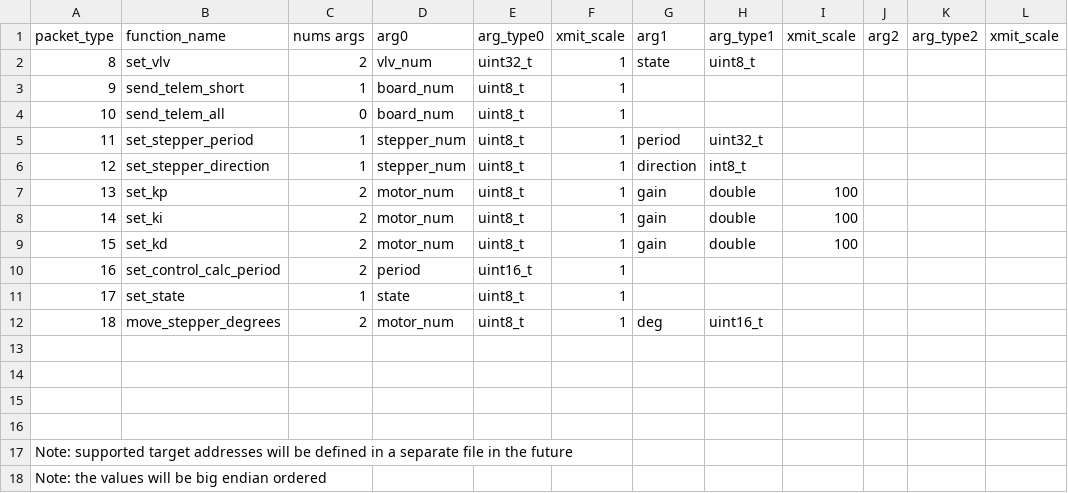
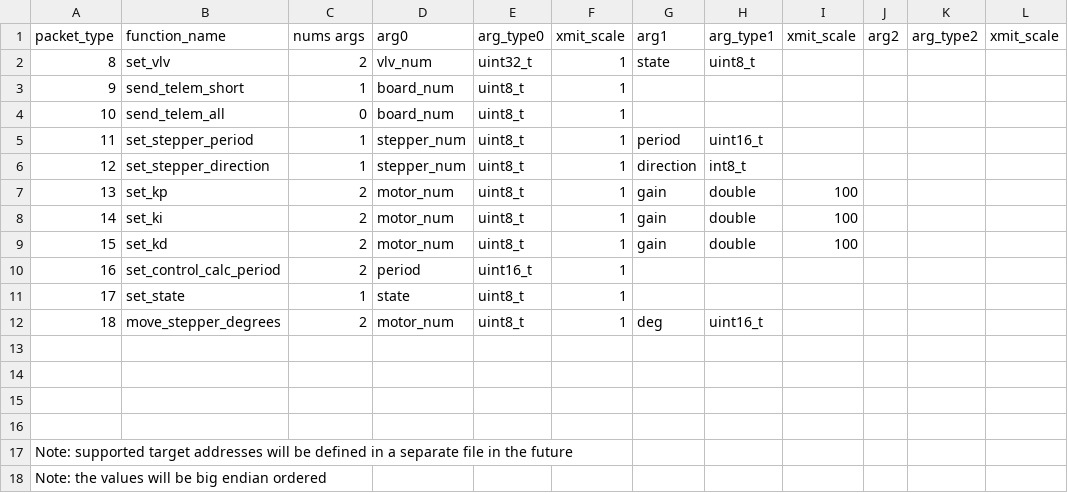
Before and after one commit to nkalan/MASA-firmware-libraries, a CSV file: SerialComms/python/telem_cmd_template.csv, drawn as a sheet; only a part is shown; the diff names each change by its address in the sheet, - before the commit and + after, or states it on an @@ line.

```diff
--- a/SerialComms/python/telem_cmd_template.csv
+++ b/SerialComms/python/telem_cmd_template.csv
-H5 (arg_type1): uint32_t
+H5 (arg_type1): uint16_t
```
Also changed, not shown: 2 other files.
